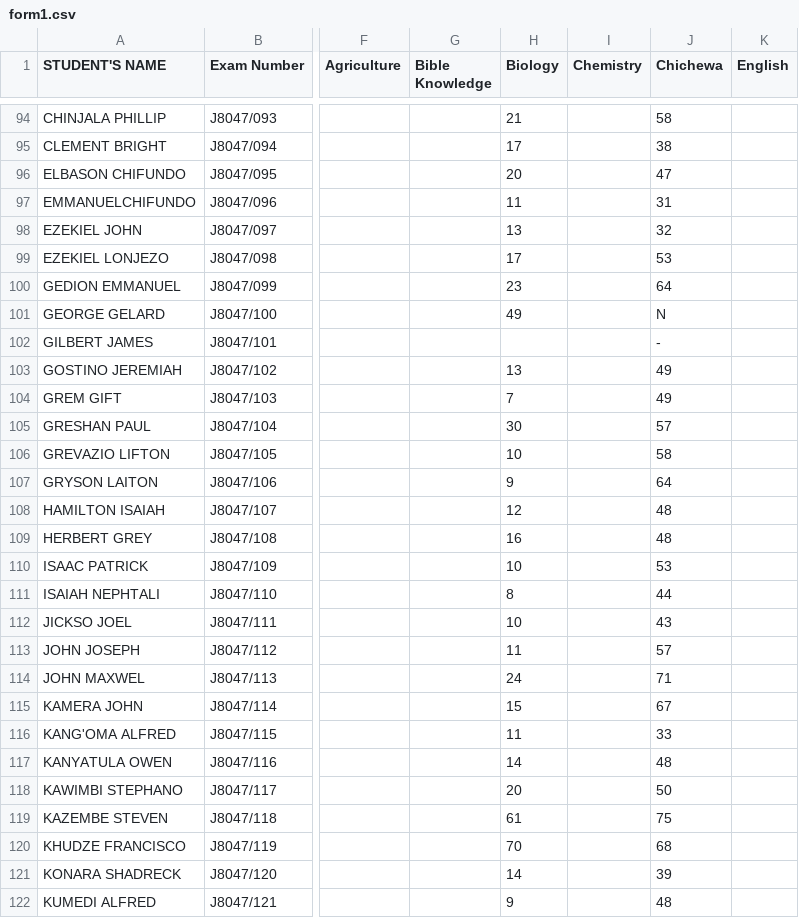
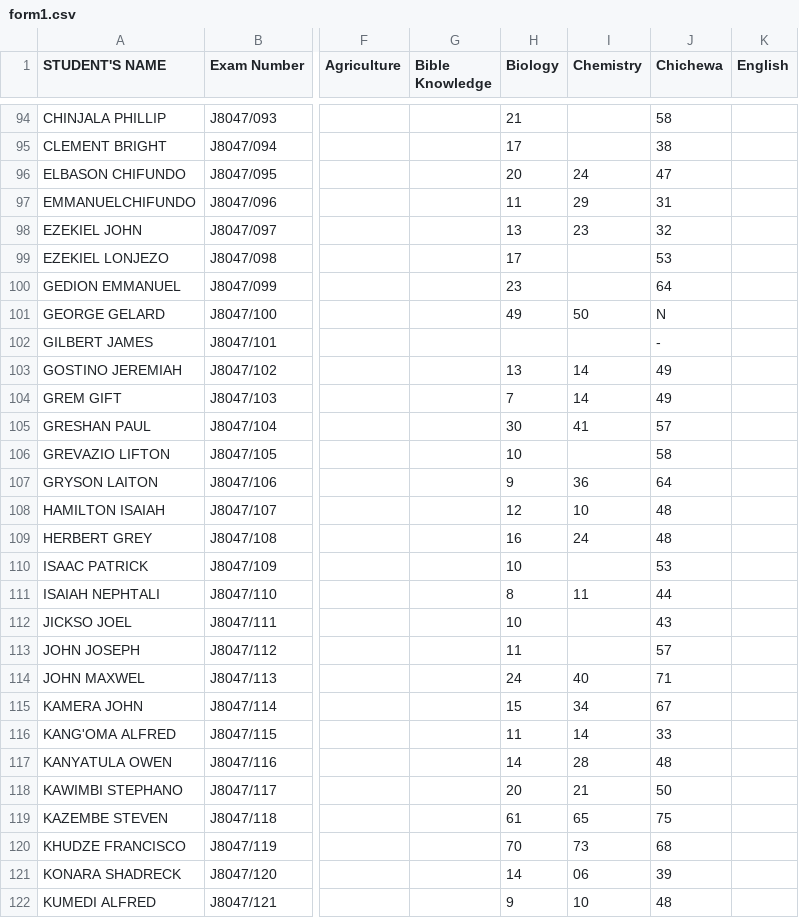
Before and after one commit to magawass/m1, a CSV file: form1.csv, drawn as a sheet; only a part is shown, gaps mark what is left out; the diff covers the shown part only; the diff names each change by its address in the sheet, - before the commit and + after, or states it on an @@ line.

Commit message:
Update: form1 - Chemistry (8/18/2026, 3:12:02 PM)

```diff
--- a/form1.csv
+++ b/form1.csv
-I96 (Chemistry): (empty)
+I96 (Chemistry): 24
-I97 (Chemistry): (empty)
+I97 (Chemistry): 29
-I98 (Chemistry): (empty)
+I98 (Chemistry): 23
-I101 (Chemistry): (empty)
+I101 (Chemistry): 50
-I103:I104 (Chemistry): (empty)
+I103:I104 (Chemistry): 14
-I105 (Chemistry): (empty)
+I105 (Chemistry): 41
-I107 (Chemistry): (empty)
+I107 (Chemistry): 36
-I108 (Chemistry): (empty)
+I108 (Chemistry): 10
-I109 (Chemistry): (empty)
+I109 (Chemistry): 24
-I111 (Chemistry): (empty)
+I111 (Chemistry): 11
-I114 (Chemistry): (empty)
+I114 (Chemistry): 40
-I115 (Chemistry): (empty)
+I115 (Chemistry): 34
-I116 (Chemistry): (empty)
+I116 (Chemistry): 14
-I117 (Chemistry): (empty)
+I117 (Chemistry): 28
-I118 (Chemistry): (empty)
+I118 (Chemistry): 21
-I119 (Chemistry): (empty)
+I119 (Chemistry): 65
-I120 (Chemistry): (empty)
+I120 (Chemistry): 73
-I121 (Chemistry): (empty)
+I121 (Chemistry): 06
-I122 (Chemistry): (empty)
+I122 (Chemistry): 10
```
Also changed, not shown: 19 edited cells elsewhere in this file.
